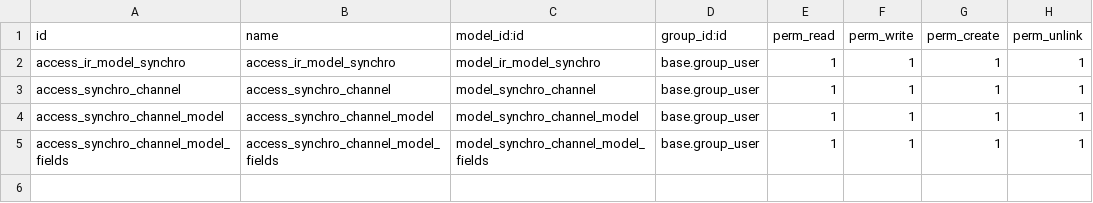
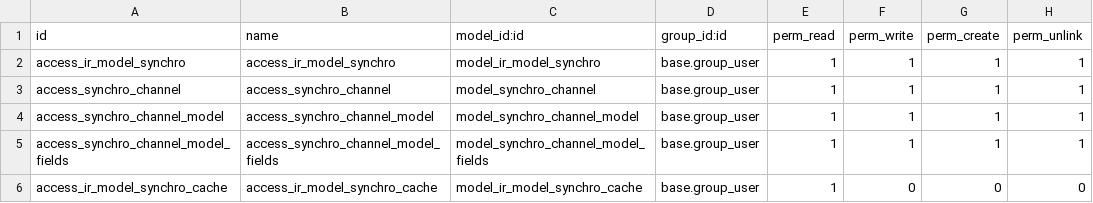
Before and after one commit to zeroincombenze/connector, a CSV file: connector_vg7/security/ir.model.access.csv, drawn as a sheet; the diff names each change by its address in the sheet, - before the commit and + after, or states it on an @@ line.

Commit message:
[REF] connector_vg7 refactoring

```diff
--- a/connector_vg7/security/ir.model.access.csv
+++ b/connector_vg7/security/ir.model.access.csv
+row 6: access_ir_model_synchro_cache | access_ir_model_synchro_cache | model_ir_model_synchro_cache | base.group_user | 1 | 0 | 0 | 0
```
Also changed, not shown: magento_bridge/security/ir.model.access.csv, 51 other files.
